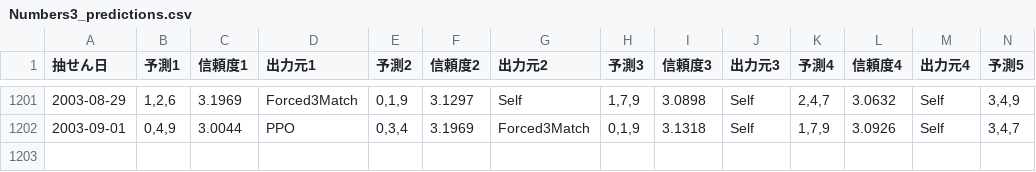
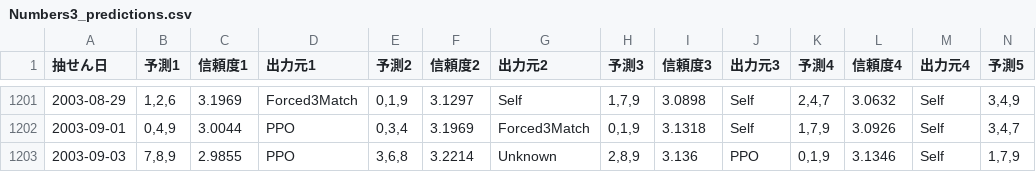
Before and after one commit to Joker7822/num3_v3, a CSV file: Numbers3_predictions.csv, drawn as a sheet; only a part is shown, gaps mark what is left out; rows hold the shown columns only; the diff names each change by its address in the sheet, - before the commit and + after, or states it on an @@ line.

```diff
--- a/Numbers3_predictions.csv
+++ b/Numbers3_predictions.csv
+row 1203: 2003-09-03 | 7,8,9 | 2.9855 | PPO | 3,6,8 | 3.2214 | Unknown | 2,8,9 | 3.136 | PPO | 0,1,9 | 3.1346 | Self | 1,7,9
```
